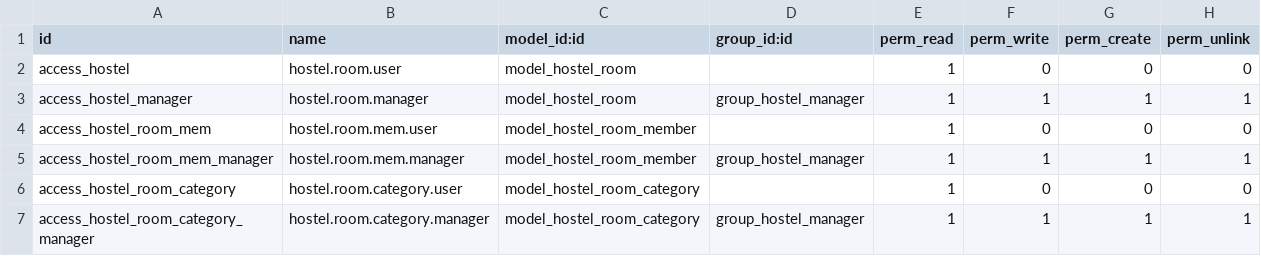
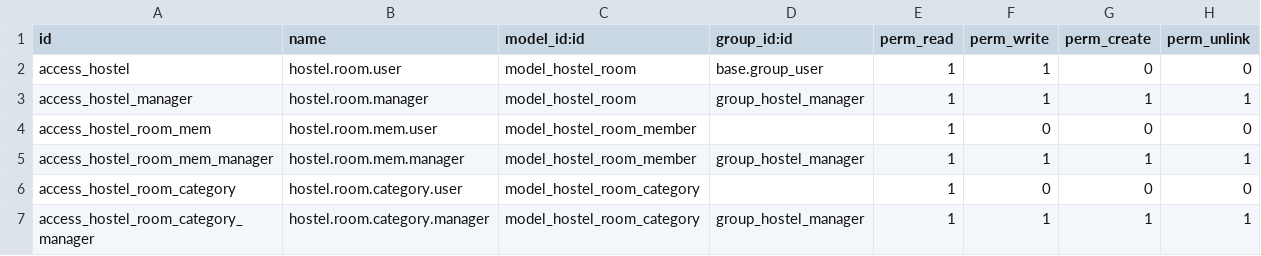
Before and after one commit to ias-github-bot/technical-argos, a CSV file: my_hostel/security/ir.model.access.csv, drawn as a sheet.

Commit message:
05_extend_create_and_write

```diff
--- a/my_hostel/security/ir.model.access.csv
+++ b/my_hostel/security/ir.model.access.csv
@@ -1,3 +1,3 @@
 id,name,model_id:id,group_id:id,perm_read,perm_write,perm_create,perm_unlink
-access_hostel,hostel.room.user,model_hostel_room,,1,0,0,0
+access_hostel,hostel.room.user,model_hostel_room,base.group_user,1,1,0,0
 access_hostel_manager,hostel.room.manager,model_hostel_room,group_hostel_manager,1,1,1,1
```
Also changed, not shown: 9 other files.
